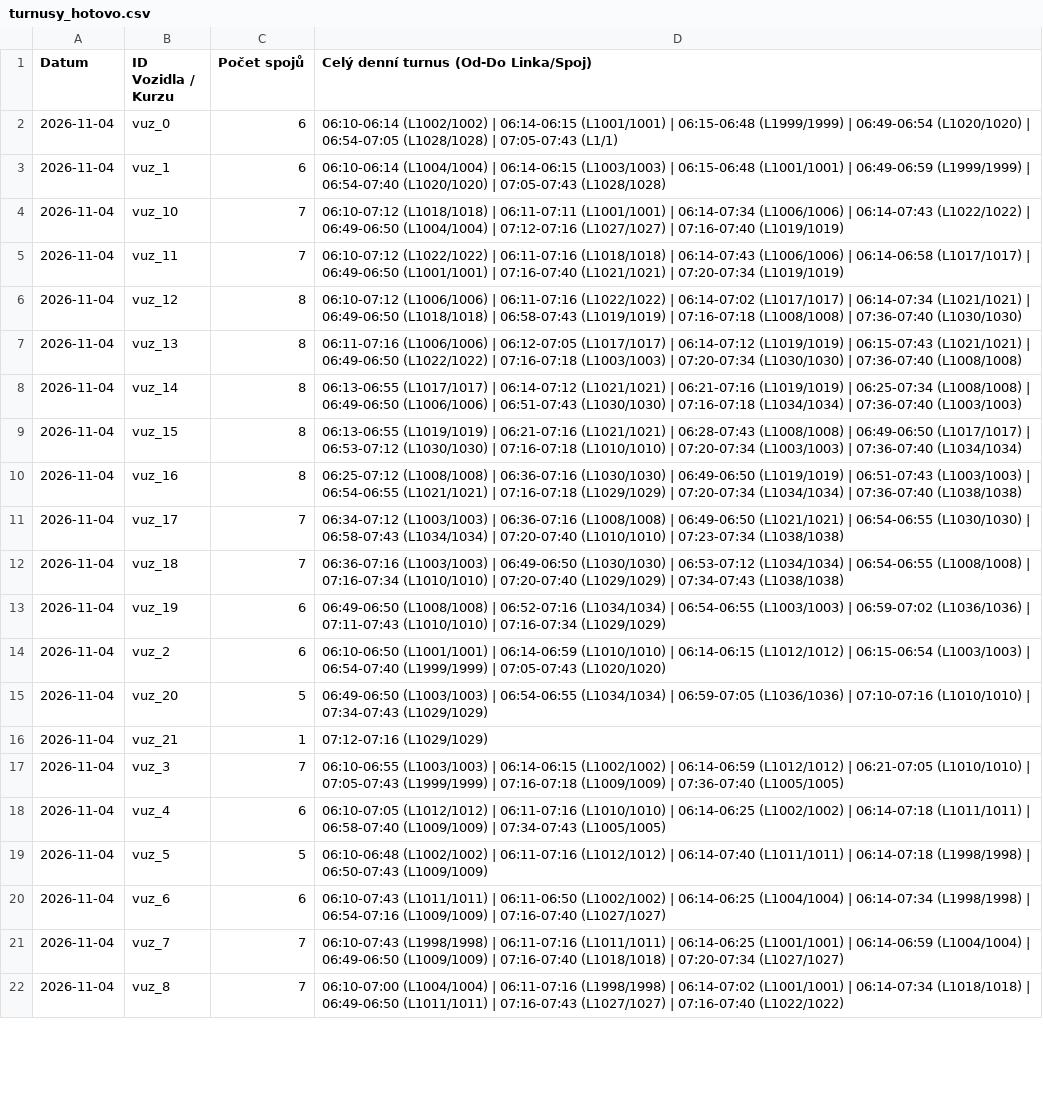
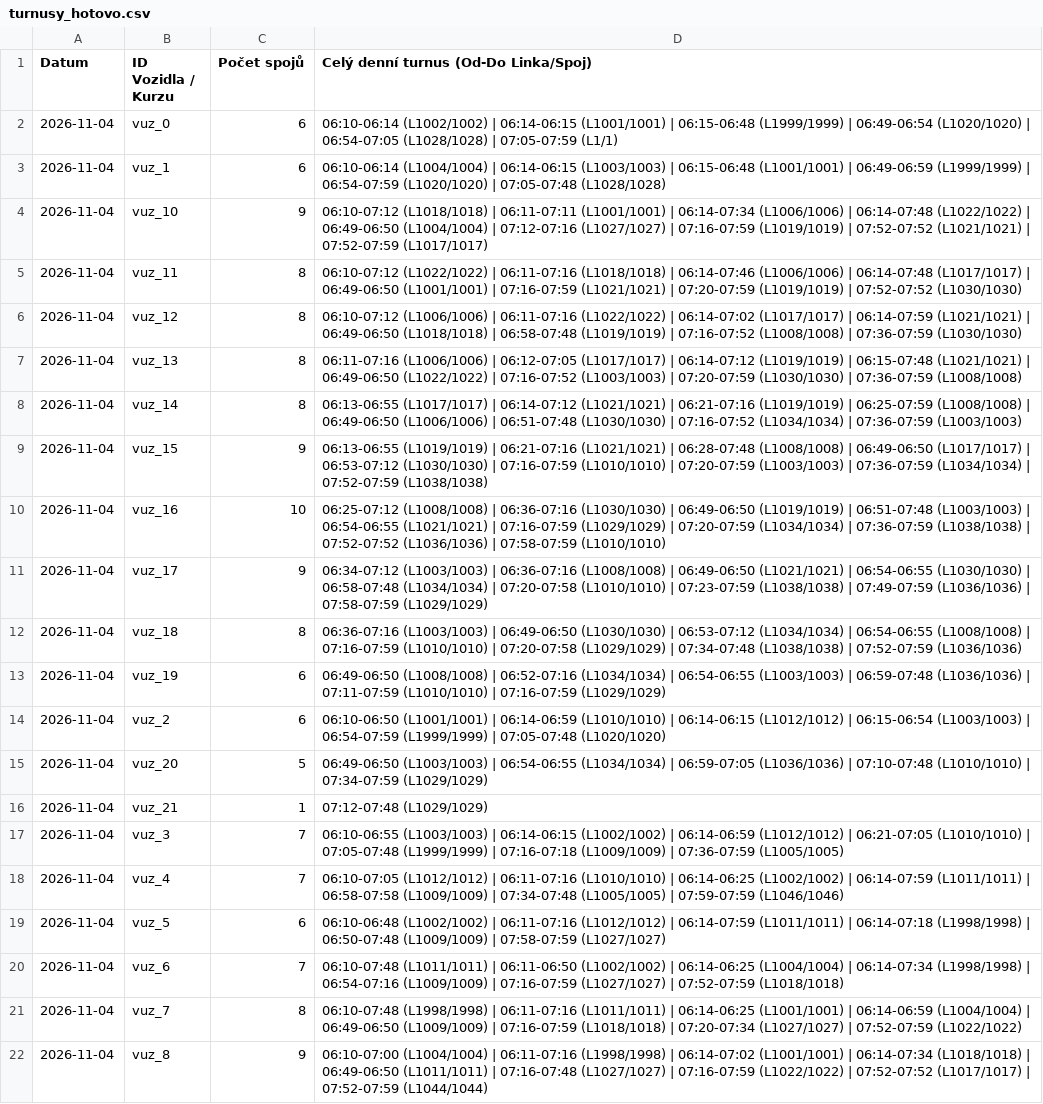
Before and after one commit to tinda245/odis-turnusy, a CSV file: turnusy_hotovo.csv, drawn as a sheet; only a part is shown; the diff covers the shown part only; the diff names each change by its address in the sheet, - before the commit and + after, or states it on an @@ line.

Commit message:
Aktualizace turnusů (07:59:15)

```diff
--- a/turnusy_hotovo.csv
+++ b/turnusy_hotovo.csv
-D2: …(L1028/1028) | 07:05-07:43 (L1/1)
+D2: …(L1028/1028) | 07:05-07:59 (L1/1)
-D3: …(L1999/1999) | 06:54-07:40 (L1020/1020) | 07:05-07:43 (L1028/1028)
+D3: …(L1999/1999) | 06:54-07:59 (L1020/1020) | 07:05-07:48 (L1028/1028)
-C4 (Počet spojů): 7
+C4 (Počet spojů): 9
-D4: …(L1006/1006) | 06:14-07:43 (L1022/1022) | 06:49-06:50 (L1004/1004) | 07:12-07:16 (L1027/1027) | 07:16-07:40 (L1019/1019)
+D4: …(L1006/1006) | 06:14-07:48 (L1022/1022) | 06:49-06:50 (L1004/1004) | 07:12-07:16 (L1027/1027) | 07:16-07:59 (L1019/1019) | 07:52-07:52 (L1021/1021) | 07:52-07:59 (L1017/1017)
-C5 (Počet spojů): 7
+C5 (Počet spojů): 8
-D5: …(L1018/1018) | 06:14-07:43 (L1006/1006) | 06:14-06:58 (L1017/1017) | 06:49-06:50 (L1001/1001) | 07:16-07:40 (L1021/1021) | 07:20-07:34 (L1019/1019)
+D5: …(L1018/1018) | 06:14-07:46 (L1006/1006) | 06:14-07:48 (L1017/1017) | 06:49-06:50 (L1001/1001) | 07:16-07:59 (L1021/1021) | 07:20-07:59 (L1019/1019) | 07:52-07:52 (L1030/1030)
-D6: …(L1017/1017) | 06:14-07:34 (L1021/1021) | 06:49-06:50 (L1018/1018) | 06:58-07:43 (L1019/1019) | 07:16-07:18 (L1008/1008) | 07:36-07:40 (L1030/1030)
+D6: …(L1017/1017) | 06:14-07:59 (L1021/1021) | 06:49-06:50 (L1018/1018) | 06:58-07:48 (L1019/1019) | 07:16-07:52 (L1008/1008) | 07:36-07:59 (L1030/1030)
-D7: …(L1019/1019) | 06:15-07:43 (L1021/1021) | 06:49-06:50 (L1022/1022) | 07:16-07:18 (L1003/1003) | 07:20-07:34 (L1030/1030) | 07:36-07:40 (L1008/1008)
+D7: …(L1019/1019) | 06:15-07:48 (L1021/1021) | 06:49-06:50 (L1022/1022) | 07:16-07:52 (L1003/1003) | 07:20-07:59 (L1030/1030) | 07:36-07:59 (L1008/1008)
-D8: …(L1019/1019) | 06:25-07:34 (L1008/1008) | 06:49-06:50 (L1006/1006) | 06:51-07:43 (L1030/1030) | 07:16-07:18 (L1034/1034) | 07:36-07:40 (L1003/1003)
+D8: …(L1019/1019) | 06:25-07:59 (L1008/1008) | 06:49-06:50 (L1006/1006) | 06:51-07:48 (L1030/1030) | 07:16-07:52 (L1034/1034) | 07:36-07:59 (L1003/1003)
-C9 (Počet spojů): 8
+C9 (Počet spojů): 9
-D9: …(L1021/1021) | 06:28-07:43 (L1008/1008) | 06:49-06:50 (L1017/1017) | 06:53-07:12 (L1030/1030) | 07:16-07:18 (L1010/1010) | 07:20-07:34 (L1003/1003) | 07:36-07:40 (L1034/1034)
+D9: …(L1021/1021) | 06:28-07:48 (L1008/1008) | 06:49-06:50 (L1017/1017) | 06:53-07:12 (L1030/1030) | 07:16-07:59 (L1010/1010) | 07:20-07:59 (L1003/1003) | 07:36-07:59 (L1034/1034) | 07:52-07:59 (L1038/1038)
-C10 (Počet spojů): 8
+C10 (Počet spojů): 10
-D10: …(L1019/1019) | 06:51-07:43 (L1003/1003) | 06:54-06:55 (L1021/1021) | 07:16-07:18 (L1029/1029) | 07:20-07:34 (L1034/1034) | 07:36-07:40 (L1038/1038)
+D10: …(L1019/1019) | 06:51-07:48 (L1003/1003) | 06:54-06:55 (L1021/1021) | 07:16-07:59 (L1029/1029) | 07:20-07:59 (L1034/1034) | 07:36-07:59 (L1038/1038) | 07:52-07:52 (L1036/1036) | 07:58-07:59 (L1010/1010)
-C11 (Počet spojů): 7
+C11 (Počet spojů): 9
-D11: …(L1030/1030) | 06:58-07:43 (L1034/1034) | 07:20-07:40 (L1010/1010) | 07:23-07:34 (L1038/1038)
+D11: …(L1030/1030) | 06:58-07:48 (L1034/1034) | 07:20-07:58 (L1010/1010) | 07:23-07:59 (L1038/1038) | 07:49-07:59 (L1036/1036) | 07:58-07:59 (L1029/1029)
-C12 (Počet spojů): 7
+C12 (Počet spojů): 8
-D12: …(L1008/1008) | 07:16-07:34 (L1010/1010) | 07:20-07:40 (L1029/1029) | 07:34-07:43 (L1038/1038)
+D12: …(L1008/1008) | 07:16-07:59 (L1010/1010) | 07:20-07:58 (L1029/1029) | 07:34-07:48 (L1038/1038) | 07:52-07:59 (L1036/1036)
-D13: …(L1003/1003) | 06:59-07:02 (L1036/1036) | 07:11-07:43 (L1010/1010) | 07:16-07:34 (L1029/1029)
+D13: …(L1003/1003) | 06:59-07:48 (L1036/1036) | 07:11-07:59 (L1010/1010) | 07:16-07:59 (L1029/1029)
-D14: …(L1003/1003) | 06:54-07:40 (L1999/1999) | 07:05-07:43 (L1020/1020)
+D14: …(L1003/1003) | 06:54-07:59 (L1999/1999) | 07:05-07:48 (L1020/1020)
-D15: …(L1036/1036) | 07:10-07:16 (L1010/1010) | 07:34-07:43 (L1029/1029)
+D15: …(L1036/1036) | 07:10-07:48 (L1010/1010) | 07:34-07:59 (L1029/1029)
-D16: 07:12-07:16 (L1029/1029)
+D16: 07:12-07:48 (L1029/1029)
-D17: …(L1010/1010) | 07:05-07:43 (L1999/1999) | 07:16-07:18 (L1009/1009) | 07:36-07:40 (L1005/1005)
+D17: …(L1010/1010) | 07:05-07:48 (L1999/1999) | 07:16-07:18 (L1009/1009) | 07:36-07:59 (L1005/1005)
-C18 (Počet spojů): 6
+C18 (Počet spojů): 7
-D18: …(L1002/1002) | 06:14-07:18 (L1011/1011) | 06:58-07:40 (L1009/1009) | 07:34-07:43 (L1005/1005)
+D18: …(L1002/1002) | 06:14-07:59 (L1011/1011) | 06:58-07:58 (L1009/1009) | 07:34-07:48 (L1005/1005) | 07:59-07:59 (L1046/1046)
-C19 (Počet spojů): 5
+C19 (Počet spojů): 6
-D19: …(L1012/1012) | 06:14-07:40 (L1011/1011) | 06:14-07:18 (L1998/1998) | 06:50-07:43 (L1009/1009)
+D19: …(L1012/1012) | 06:14-07:59 (L1011/1011) | 06:14-07:18 (L1998/1998) | 06:50-07:48 (L1009/1009) | 07:58-07:59 (L1027/1027)
-C20 (Počet spojů): 6
+C20 (Počet spojů): 7
-D20: 06:10-07:43 (L1011/1011) | 06:11-06:50 (L1002/1002) | 06:14-06:25 (L1004/1004) | 06:14-07:34 (L1998/1998) | 06:54-07:16 (L1009/1009) | 07:16-07:40 (L1027/1027)
+D20: 06:10-07:48 (L1011/1011) | 06:11-06:50 (L1002/1002) | 06:14-06:25 (L1004/1004) | 06:14-07:34 (L1998/1998) | 06:54-07:16 (L1009/1009) | 07:16-07:59 (L1027/1027) | 07:52-07:59 (L1018/1018)
-C21 (Počet spojů): 7
+C21 (Počet spojů): 8
-D21: 06:10-07:43 (L1998/1998) | 06:11-07:16 (L1011/1011) | 06:14-06:25 (L1001/1001) | 06:14-06:59 (L1004/1004) | 06:49-06:50 (L1009/1009) | 07:16-07:40 (L1018/1018) | 07:20-07:34 (L1027/1027)
+D21: 06:10-07:48 (L1998/1998) | 06:11-07:16 (L1011/1011) | 06:14-06:25 (L1001/1001) | 06:14-06:59 (L1004/1004) | 06:49-06:50 (L1009/1009) | 07:16-07:59 (L1018/1018) | 07:20-07:34 (L1027/1027) | 07:52-07:59 (L1022/1022)
-C22 (Počet spojů): 7
+C22 (Počet spojů): 9
-D22: …(L1011/1011) | 07:16-07:43 (L1027/1027) | 07:16-07:40 (L1022/1022)
+D22: …(L1011/1011) | 07:16-07:48 (L1027/1027) | 07:16-07:59 (L1022/1022) | 07:52-07:52 (L1017/1017) | 07:52-07:59 (L1044/1044)
```
Also changed, not shown: 2 edited cells elsewhere in this file, 1 other file.
